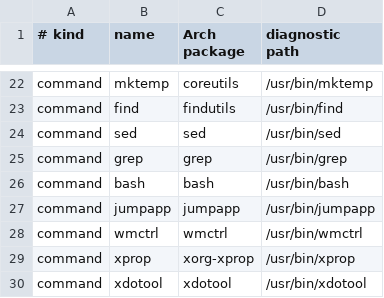
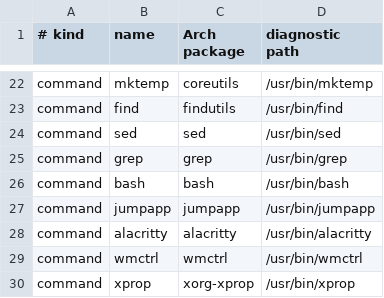
Before and after one commit to andresvegara/wm, a TSV file: scripts/dependencies.tsv, drawn as a sheet; only a part is shown, gaps mark what is left out; the shorter side is filled out with more unchanged rows; the diff names each change by its address in the sheet, - before the commit and + after, or states it on an @@ line.

```diff
--- a/scripts/dependencies.tsv
+++ b/scripts/dependencies.tsv
+row 28: command | alacritty | alacritty | /usr/bin/alacritty
```
Also changed, not shown: checkouts.tsv, 17 other files.
